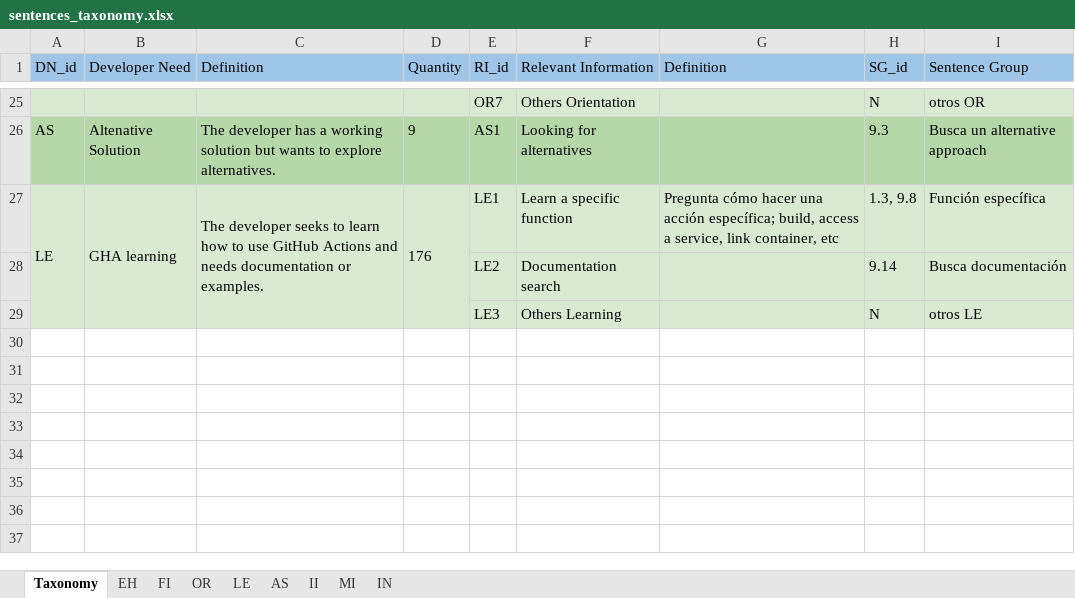
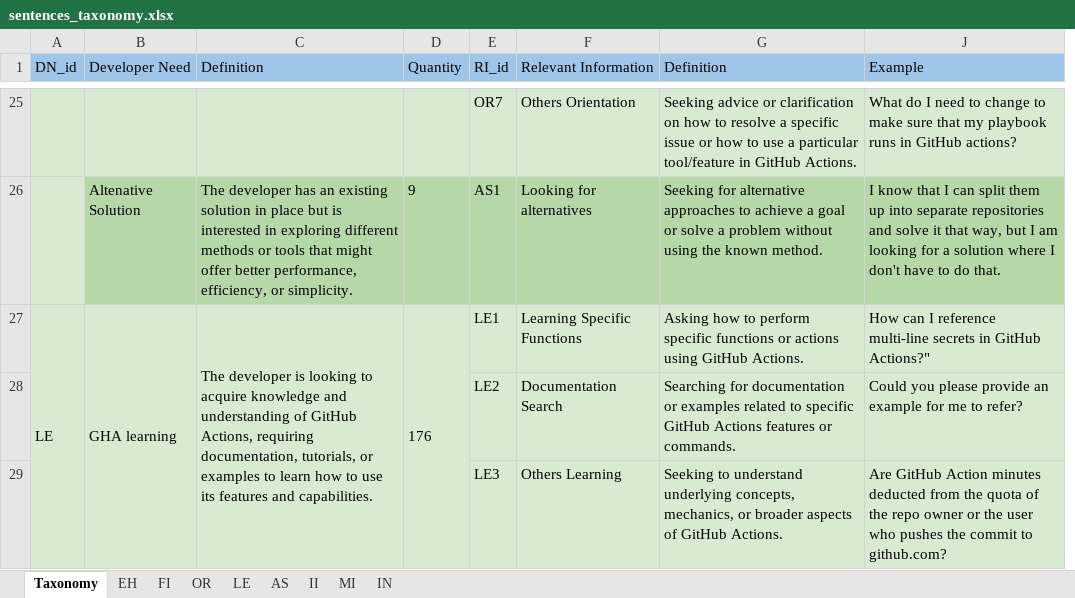
Before and after one commit to sandro-hernandez/GA_Developer_Needs_replication_package, an Excel workbook: Taxonomy/data/sentences_taxonomy.xlsx, sheet Taxonomy, drawn as a sheet; only a part is shown, gaps mark what is left out; values as stored, in another font and other column widths than the file's, no borders; charts and pictures not drawn; removed rows and columns are numbered as before the commit, all else as after; the diff covers the shown part only; the diff names each change by its address in the sheet, - before the commit and + after, or states it on an @@ line.

```diff
--- a/Taxonomy/data/sentences_taxonomy.xlsx (sheet Taxonomy)
+++ b/Taxonomy/data/sentences_taxonomy.xlsx (sheet Taxonomy)
@@ column H (SG_id) hidden, rows 25-29: N | 9.3 | 1.3, 9.8 | 9.14 | N @@
@@ column I (Sentence Group) hidden, rows 25-29: otros OR | Busca un alternative approach | Función específica | Busca documentación | otros LE @@
+column J (Example), rows 25-29: What do I need to change to make sure that my playbook runs in GitHub actions? | I know that I can split them up into separate repositories and solve it that way, but I am looking for a solution where I don't have to do that. | How can I reference multi-line secrets in GitHub Actions?" | Could you please provide an example for me to refer? | Are GitHub Action minutes deducted from the quota of the repo owner or the user who pushes the commit to github.com?
-G25 (Definition): (empty)
+G25 (Definition): Seeking advice or clarification on how to resolve a specific issue or how to use a particular tool/feature in GitHub Actions.
-A26 (DN_id): AS
+A26 (DN_id): (empty)
-A26 fill: #B6D7A8
+A26 fill: #D9EAD3
-C26 (Definition): …developer has a working solution but wants to explore alternatives.
+C26 (Definition): …developer has an existing solution in place but is interested in exploring different methods or tools that might offer better performance, efficiency, or simplicity.
-G26 (Definition): (empty)
+G26 (Definition): Seeking for alternative approaches to achieve a goal or solve a problem without using the known method.
-C27 (Definition): The developer seeks to learn how to use GitHub Actions and needs documentation or examples.
+C27 (Definition): The developer is looking to acquire knowledge and understanding of GitHub Actions, requiring documentation, tutorials, or examples to learn how to use its features and capabilities.
-F27 (Relevant Information): Learn a specific function
+F27 (Relevant Information): Learning Specific Functions
-G27 (Definition): Pregunta cómo hacer una acción específica; build, access a service, link container, etc
+G27 (Definition): Asking how to perform specific functions or actions using GitHub Actions.
-F28 (Relevant Information): Documentation search
+F28 (Relevant Information): Documentation Search
-G28 (Definition): (empty)
+G28 (Definition): Searching for documentation or examples related to specific GitHub Actions features or commands.
-G29 (Definition): (empty)
+G29 (Definition): Seeking to understand underlying concepts, mechanics, or broader aspects of GitHub Actions.
```
Also changed, not shown: 33 edited cells elsewhere in this sheet, Taxonomy/data/sample_accepted.xlsx, Taxonomy/data/sample_eval1.xlsx, 11 other files.
